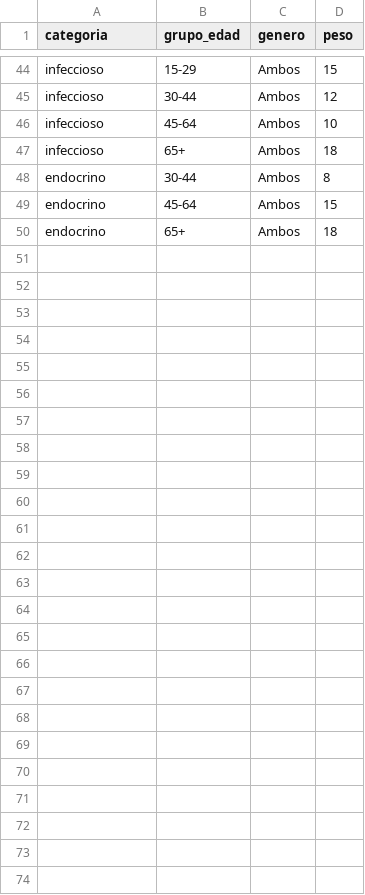
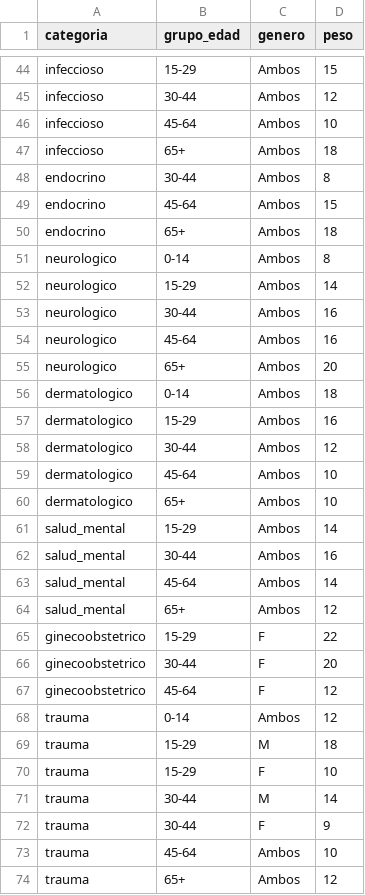
Before and after one commit to infinitypoena/seedeer_openmrs, a CSV file: openmrs_seeder_v1/openmrs_seeder_v1/catalogs/epidemiology-profile.csv, drawn as a sheet; only a part is shown, gaps mark what is left out.

```diff
--- a/openmrs_seeder_v1/openmrs_seeder_v1/catalogs/epidemiology-profile.csv
+++ b/openmrs_seeder_v1/openmrs_seeder_v1/catalogs/epidemiology-profile.csv
@@ -50 +50,25 @@ endocrino,45-64,Ambos,15
 endocrino,65+,Ambos,18
+neurologico,0-14,Ambos,8
+neurologico,15-29,Ambos,14
+neurologico,30-44,Ambos,16
+neurologico,45-64,Ambos,16
+neurologico,65+,Ambos,20
+dermatologico,0-14,Ambos,18
+dermatologico,15-29,Ambos,16
+dermatologico,30-44,Ambos,12
+dermatologico,45-64,Ambos,10
+dermatologico,65+,Ambos,10
+salud_mental,15-29,Ambos,14
+salud_mental,30-44,Ambos,16
+salud_mental,45-64,Ambos,14
+salud_mental,65+,Ambos,12
+ginecoobstetrico,15-29,F,22
+ginecoobstetrico,30-44,F,20
+ginecoobstetrico,45-64,F,12
+trauma,0-14,Ambos,12
+trauma,15-29,M,18
+trauma,15-29,F,10
+trauma,30-44,M,14
+trauma,30-44,F,9
+trauma,45-64,Ambos,10
+trauma,65+,Ambos,12
```
Also changed, not shown: openmrs_seeder_v1/openmrs_seeder_v1/catalogs/alergenos.csv, openmrs_seeder_v1/openmrs_seeder_v1/catalogs/clima.csv, 33 other files.
